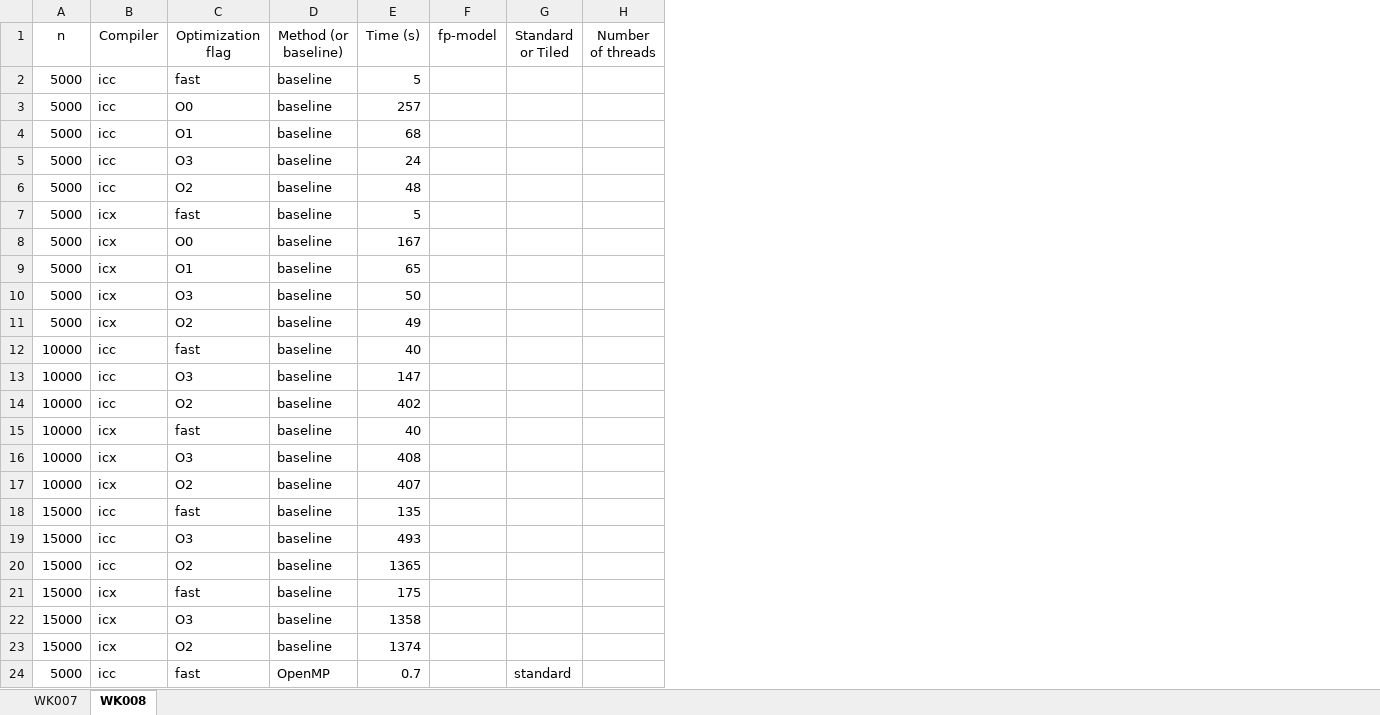
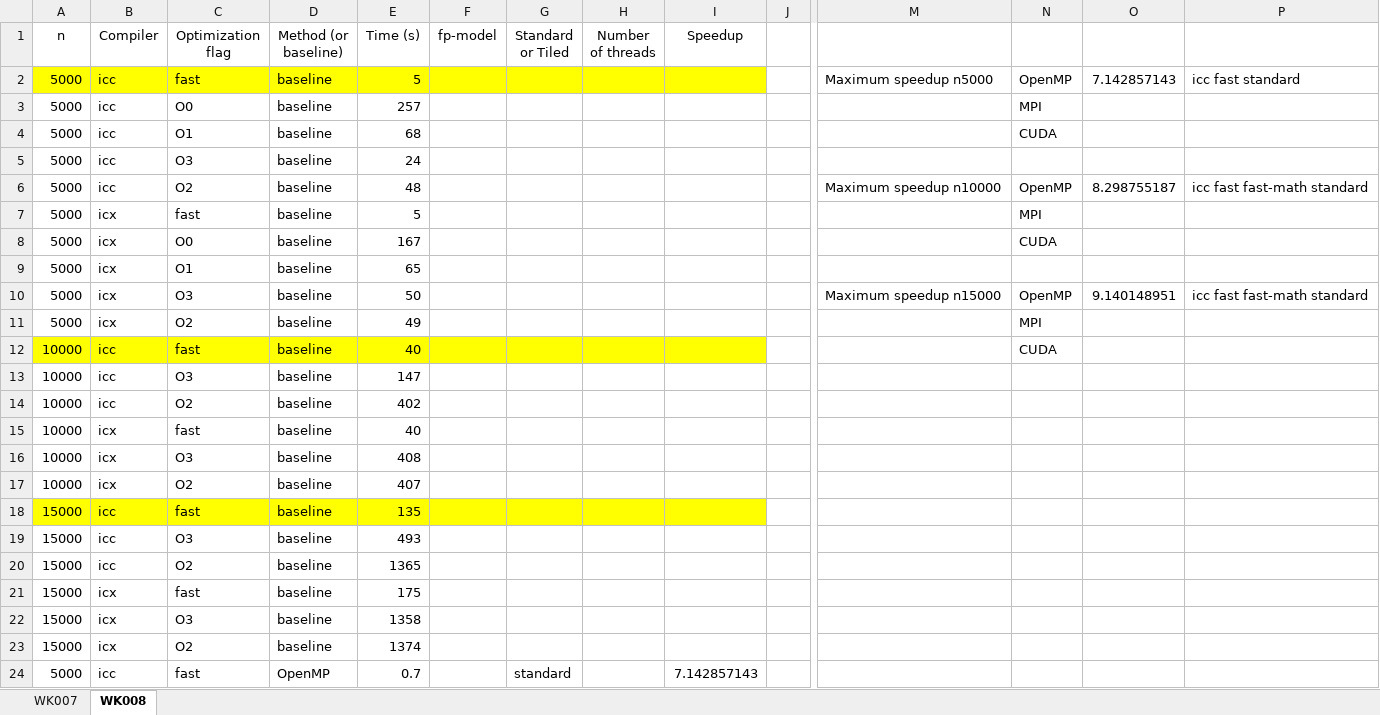
Before and after one commit to girofex/High-Performance-Computing-project, an Excel workbook: metrics.xlsx, sheet WK008, drawn as a sheet; only a part is shown, gaps mark what is left out; values as stored, in another font and other column widths than the file's, no borders; the diff covers the shown part only; the diff names each change by its address in the sheet, - before the commit and + after, or states it on an @@ line.

Commit message:
added speedup and maximum speedup for openmp

```diff
--- a/metrics.xlsx (sheet WK008)
+++ b/metrics.xlsx (sheet WK008)
+column I (Speedup), row 24: 7.142857143
+column J, empty
+column M, rows 2-10: Maximum speedup n5000 |  |  |  | Maximum speedup n10000 |  |  |  | Maximum speedup n15000
+column N, rows 2-12: OpenMP | MPI | CUDA |  | OpenMP | MPI | CUDA |  | OpenMP | MPI | CUDA
+column O, rows 2-10: 7.142857143 |  |  |  | 8.298755187 |  |  |  | 9.140148951
+column P, rows 2-10: icc fast standard |  |  |  | icc fast fast-math standard |  |  |  | icc fast fast-math standard
-A2:H2 fill: none
+A2:H2 fill: #FFFF00
-A12:H12 fill: none
+A12:H12 fill: #FFFF00
-A18:H18 fill: none
+A18:H18 fill: #FFFF00
```
Also changed, not shown: 2 added columns elsewhere in this sheet, sheet WK007.
